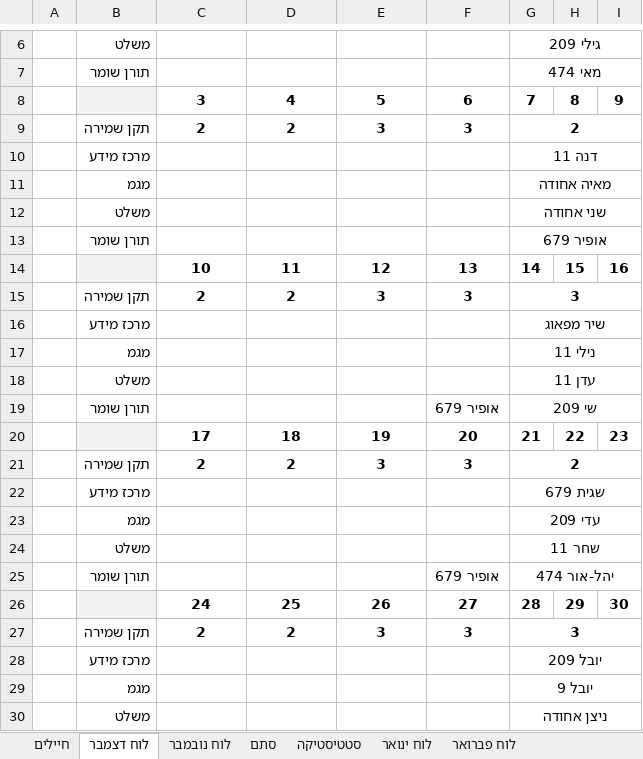
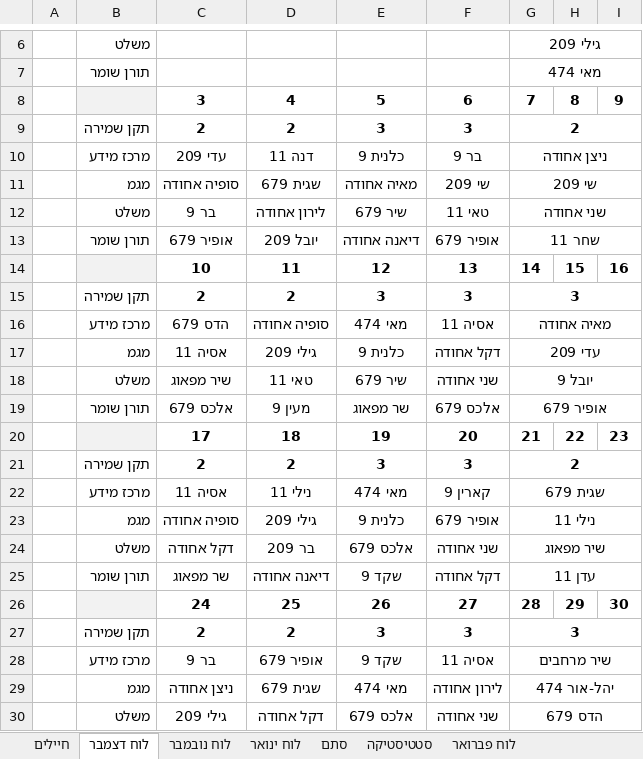
Before and after one commit to YuvalAlf/Duty-Table, an Excel workbook: SoldiersStatistics.xlsm, sheet לוח דצמבר, drawn as a sheet; only a part is shown, gaps mark what is left out; values as stored, in another font and other column widths than the file's, no borders; removed rows and columns are numbered as before the commit, all else as after; the diff covers the shown part only; the diff names each change by its address in the sheet, - before the commit and + after, or states it on an @@ line.

```diff
--- a/SoldiersStatistics.xlsm (sheet לוח דצמבר)
+++ b/SoldiersStatistics.xlsm (sheet לוח דצמבר)
@@ sheet tab order changed: חיילים | לוח דצמבר | לוח נובמבר | לוח ינואר | סתם | סטטיסטיקה | לוח פברואר @@
-row 10:  | מרכז מידע |  |  |  |  | דנה 11
-row 11:  | מגמ |  |  |  |  | מאיה אחודה
-row 12:  | משלט |  |  |  |  | שני אחודה
-row 13:  | תורן שומר |  |  |  |  | אופיר 679
+row 10:  | מרכז מידע | עדי 209 | דנה 11 | כלנית 9 | בר 9 | ניצן אחודה
+row 11:  | מגמ | סופיה אחודה | שגית 679 | מאיה אחודה | שי 209 | שי 209
+row 12:  | משלט | בר 9 | לירון אחודה | שיר 679 | טאי 11 | שני אחודה
+row 13:  | תורן שומר | אופיר 679 | יובל 209 | דיאנה אחודה | אופיר 679 | שחר 11
-row 16:  | מרכז מידע |  |  |  |  | שיר מפאוג
-row 17:  | מגמ |  |  |  |  | נילי 11
-row 18:  | משלט |  |  |  |  | עדן 11
-row 19:  | תורן שומר |  |  |  | אופיר 679 | שי 209
+row 16:  | מרכז מידע | הדס 679 | סופיה אחודה | מאי 474 | אסיה 11 | מאיה אחודה
+row 17:  | מגמ | אסיה 11 | גילי 209 | כלנית 9 | דקל אחודה | עדי 209
+row 18:  | משלט | שיר מפאוג | טאי 11 | שיר 679 | שני אחודה | יובל 9
+row 19:  | תורן שומר | אלכס 679 | מעין 9 | שר מפאוג | אלכס 679 | אופיר 679
-row 22:  | מרכז מידע |  |  |  |  | שגית 679
-row 23:  | מגמ |  |  |  |  | עדי 209
-row 24:  | משלט |  |  |  |  | שחר 11
-row 25:  | תורן שומר |  |  |  | אופיר 679 | יהל-אור 474
+row 22:  | מרכז מידע | אסיה 11 | נילי 11 | מאי 474 | קארין 9 | שגית 679
+row 23:  | מגמ | סופיה אחודה | גילי 209 | כלנית 9 | אופיר 679 | נילי 11
+row 24:  | משלט | דקל אחודה | בר 209 | אלכס 679 | שני אחודה | שיר מפאוג
+row 25:  | תורן שומר | שר מפאוג | דיאנה אחודה | שקד 9 | דקל אחודה | עדן 11
-row 28:  | מרכז מידע |  |  |  |  | יובל 209
-row 29:  | מגמ |  |  |  |  | יובל 9
-row 30:  | משלט |  |  |  |  | ניצן אחודה
+row 28:  | מרכז מידע | בר 9 | אופיר 679 | שקד 9 | אסיה 11 | שיר מרחבים
+row 29:  | מגמ | ניצן אחודה | שגית 679 | מאי 474 | לירון אחודה | יהל-אור 474
+row 30:  | משלט | גילי 209 | דקל אחודה | אלכס 679 | שני אחודה | הדס 679
```
Also changed, not shown: 4 added rows, 4 removed rows and 6 edited cells elsewhere in this sheet, sheet חיילים, sheet סתם, sheet סטטיסטיקה, formulas that keep their value, hidden cells.
